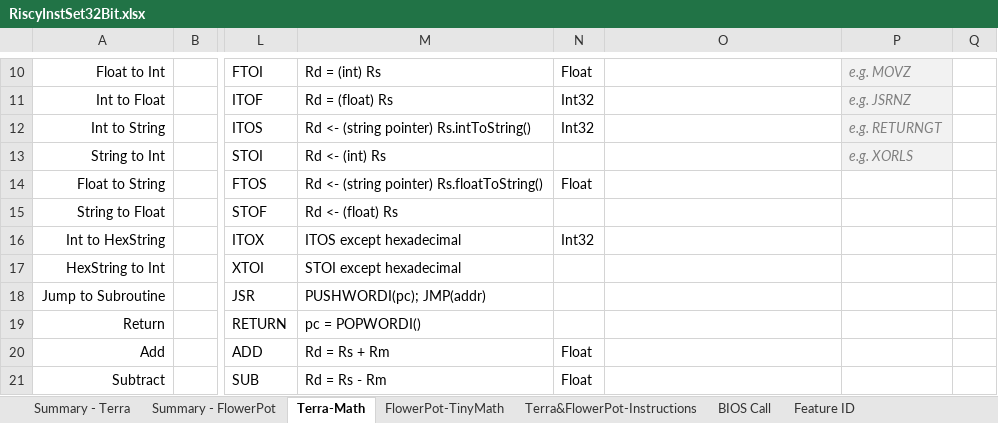
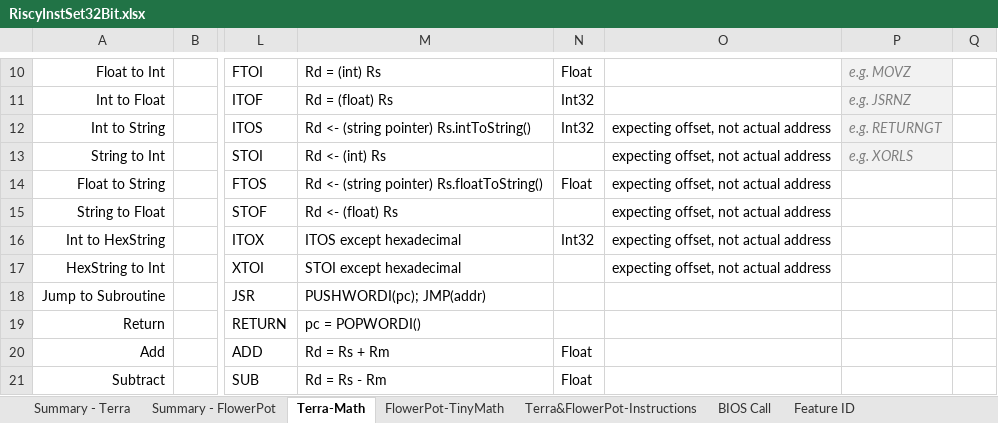
Before and after one commit to curioustorvald/terran-basic-java-vm, an Excel workbook: doc/RiscyInstSet32Bit.xlsx, sheet Terra-Math, drawn as a sheet; only a part is shown, gaps mark what is left out; values as stored, in another font and other column widths than the file's, no borders; the diff names each change by its address in the sheet, - before the commit and + after, or states it on an @@ line.

```diff
--- a/doc/RiscyInstSet32Bit.xlsx (sheet Terra-Math)
+++ b/doc/RiscyInstSet32Bit.xlsx (sheet Terra-Math)
-O12:O17: (empty)
+O12:O17: expecting offset, not actual address
```
Also changed, not shown: sheet Summary - Terra, 3 other files.
